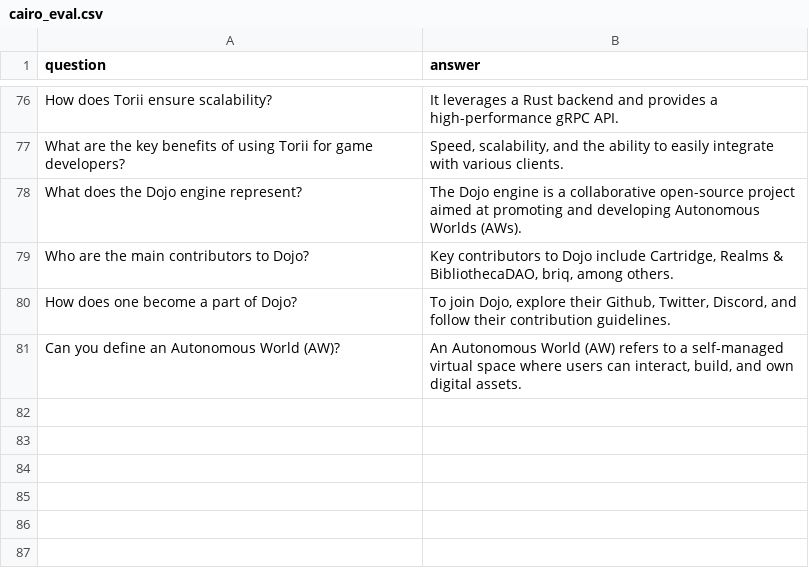
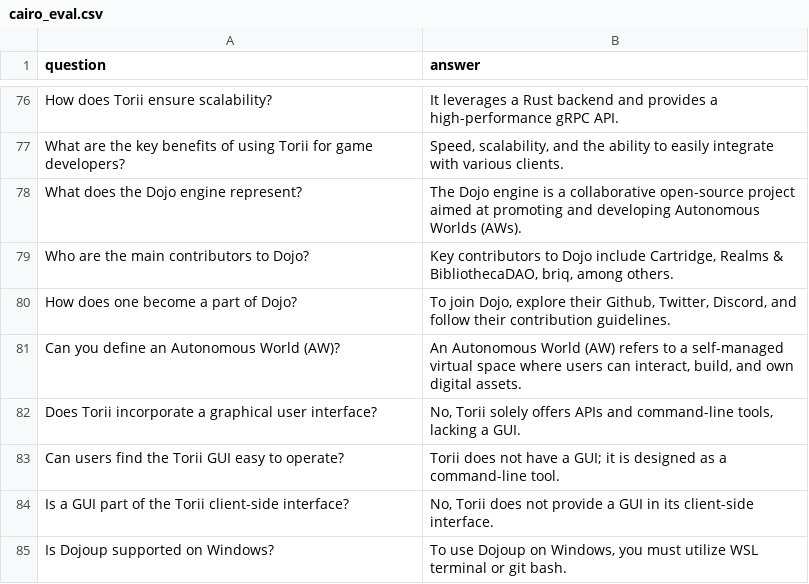
Before and after one commit to StarkWizard/cairo-llm, a CSV file: corpus_src/eval/cairo_eval.csv, drawn as a sheet; only a part is shown, gaps mark what is left out; the diff names each change by its address in the sheet, - before the commit and + after, or states it on an @@ line.

Commit message:
Better corpus using paraphrase

```diff
--- a/corpus_src/eval/cairo_eval.csv
+++ b/corpus_src/eval/cairo_eval.csv
+row 82: Does Torii incorporate a graphical user interface? | No, Torii solely offers APIs and command-line tools, lacking a GUI.
+row 83: Can users find the Torii GUI easy to operate? | Torii does not have a GUI; it is designed as a command-line tool.
+row 84: Is a GUI part of the Torii client-side interface? | No, Torii does not provide a GUI in its client-side interface.
+row 85: Is Dojoup supported on Windows? | To use Dojoup on Windows, you must utilize WSL terminal or git bash.
```
Also changed, not shown: 8 other files.
